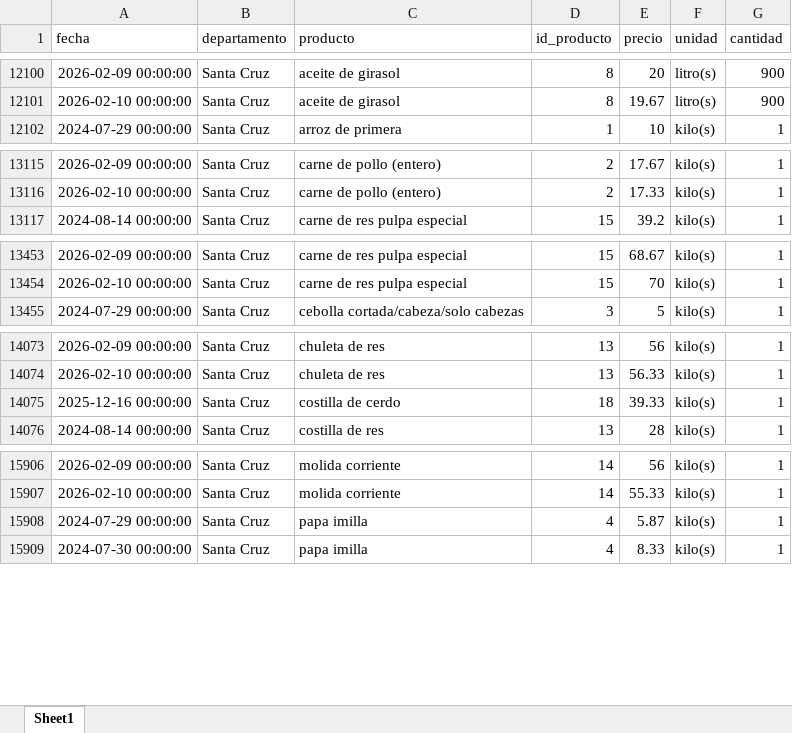
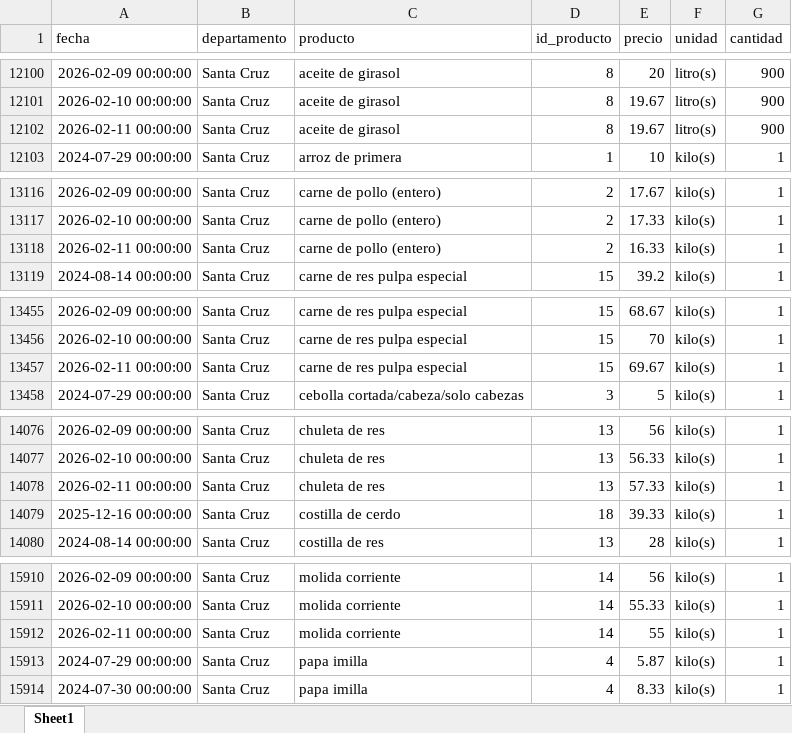
Before and after one commit to pr0nstar/indicadores_inflacion, an Excel workbook: ine_ipc_rapido.xlsx, sheet Sheet1, drawn as a sheet; only a part is shown, gaps mark what is left out; values as stored, in another font and other column widths than the file's, no borders; the diff covers the shown part only; the diff names each change by its address in the sheet, - before the commit and + after, or states it on an @@ line.

Commit message:
Update data

```diff
--- a/ine_ipc_rapido.xlsx (sheet Sheet1)
+++ b/ine_ipc_rapido.xlsx (sheet Sheet1)
+row 12102: 2026-02-11 00:00:00 | Santa Cruz | aceite de girasol | 8 | 19.67 | litro(s) | 900
+row 13118: 2026-02-11 00:00:00 | Santa Cruz | carne de pollo (entero) | 2 | 16.33 | kilo(s) | 1
+row 13457: 2026-02-11 00:00:00 | Santa Cruz | carne de res pulpa especial | 15 | 69.67 | kilo(s) | 1
+row 14078: 2026-02-11 00:00:00 | Santa Cruz | chuleta de res | 13 | 57.33 | kilo(s) | 1
+row 15912: 2026-02-11 00:00:00 | Santa Cruz | molida corriente | 14 | 55 | kilo(s) | 1
```
Also changed, not shown: 2 moved rows elsewhere in this sheet, 1 other file.
